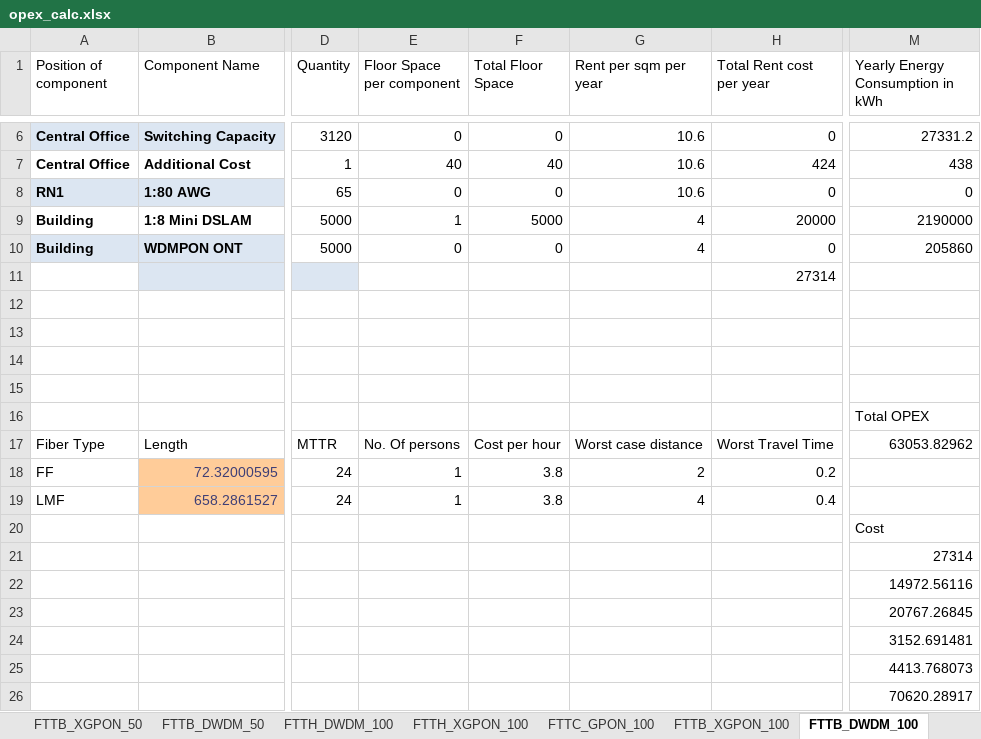
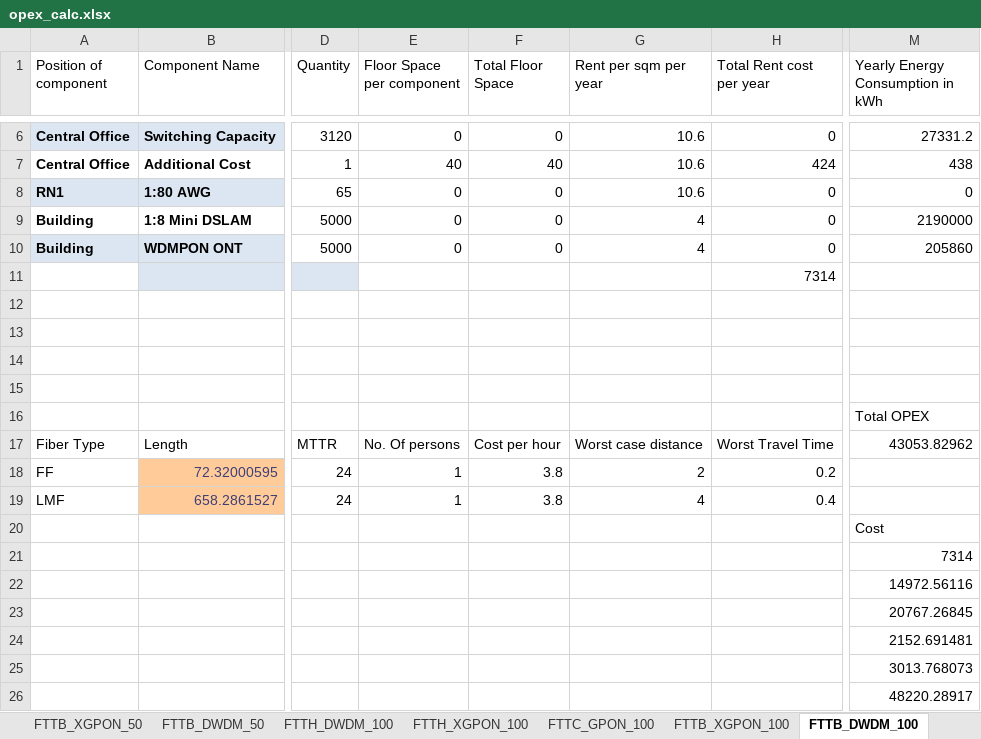
Before and after one commit to SaiPatri/ExpectiMigPlan, an Excel workbook: tumlknexpectimax/excel_data/opex_calc.xlsx, sheet FTTB_DWDM_100, drawn as a sheet; only a part is shown, gaps mark what is left out; values as stored, in another font and other column widths than the file's, no borders; table styles not drawn; the diff names each change by its address in the sheet, - before the commit and + after, or states it on an @@ line.

```diff
--- a/tumlknexpectimax/excel_data/opex_calc.xlsx (sheet FTTB_DWDM_100)
+++ b/tumlknexpectimax/excel_data/opex_calc.xlsx (sheet FTTB_DWDM_100)
-E9 (Floor Space per component): 1
+E9 (Floor Space per component): 0
-F9 (Total Floor Space): 5000
+F9 (Total Floor Space): 0
-H9 (Total Rent cost per year): 20000
+H9 (Total Rent cost per year): 0
-H11 (Total Rent cost per year): 27314
+H11 (Total Rent cost per year): 7314
-M17 (Yearly Energy Consumption in kWh): 63053.82962
+M17 (Yearly Energy Consumption in kWh): 43053.82962
-M21 (Yearly Energy Consumption in kWh): 27314
+M21 (Yearly Energy Consumption in kWh): 7314
-M24 (Yearly Energy Consumption in kWh): 3152.691481
+M24 (Yearly Energy Consumption in kWh): 2152.691481
-M25 (Yearly Energy Consumption in kWh): 4413.768073
+M25 (Yearly Energy Consumption in kWh): 3013.768073
-M26 (Yearly Energy Consumption in kWh): 70620.28917
+M26 (Yearly Energy Consumption in kWh): 48220.28917
```
Also changed, not shown: sheet OPEX, sheet FTTH_DWDM_100, sheet FTTC_GPON_100, sheet FTTH_XGPON_100, sheet FTTB_DWDM_50, sheet FTTB_XGPON_50, 6 more sheets, charts or pictures, tumlknexpectimax/excel_data/component_cost_21062018.xlsx, tumlknexpectimax/excel_data/input_data_NY_residential.xlsx, 1 other file.
